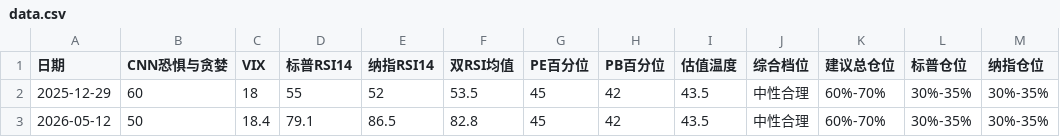
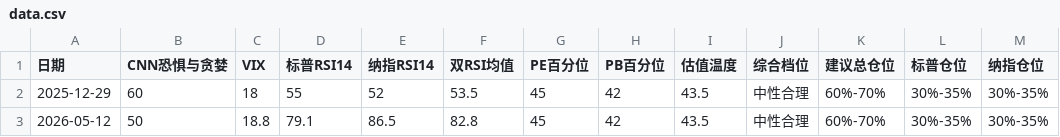
Before and after one commit to zysj8/investment-monitor, a CSV file: data.csv, drawn as a sheet; only a part is shown; the diff names each change by its address in the sheet, - before the commit and + after, or states it on an @@ line.

```diff
--- a/data.csv
+++ b/data.csv
-C3 (VIX): 18.4
+C3 (VIX): 18.8
```
Also changed, not shown: 2 other files.
